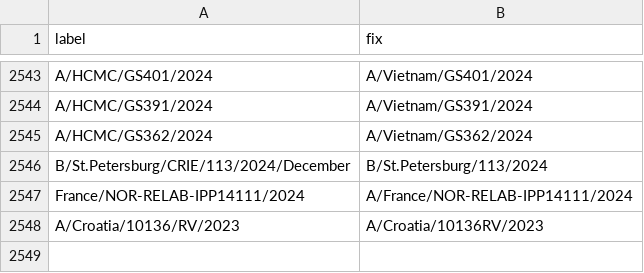
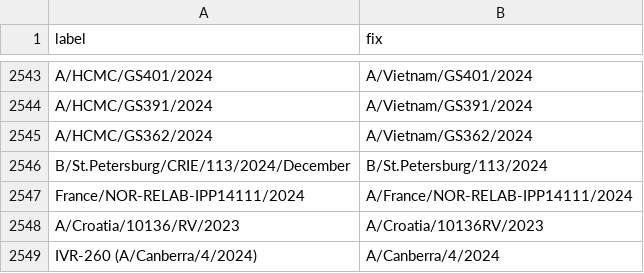
Before and after one commit to nextstrain/fauna, a TSV file: source-data/flu_strain_name_fix.tsv, drawn as a sheet; only a part is shown, gaps mark what is left out; the diff names each change by its address in the sheet, - before the commit and + after, or states it on an @@ line.

Commit message:
Update flu_fix_location_label and flu_strain_name_fix

```diff
--- a/source-data/flu_strain_name_fix.tsv
+++ b/source-data/flu_strain_name_fix.tsv
+row 2549: IVR-260 (A/Canberra/4/2024) | A/Canberra/4/2024
```
Also changed, not shown: source-data/flu_fix_location_label.tsv.
